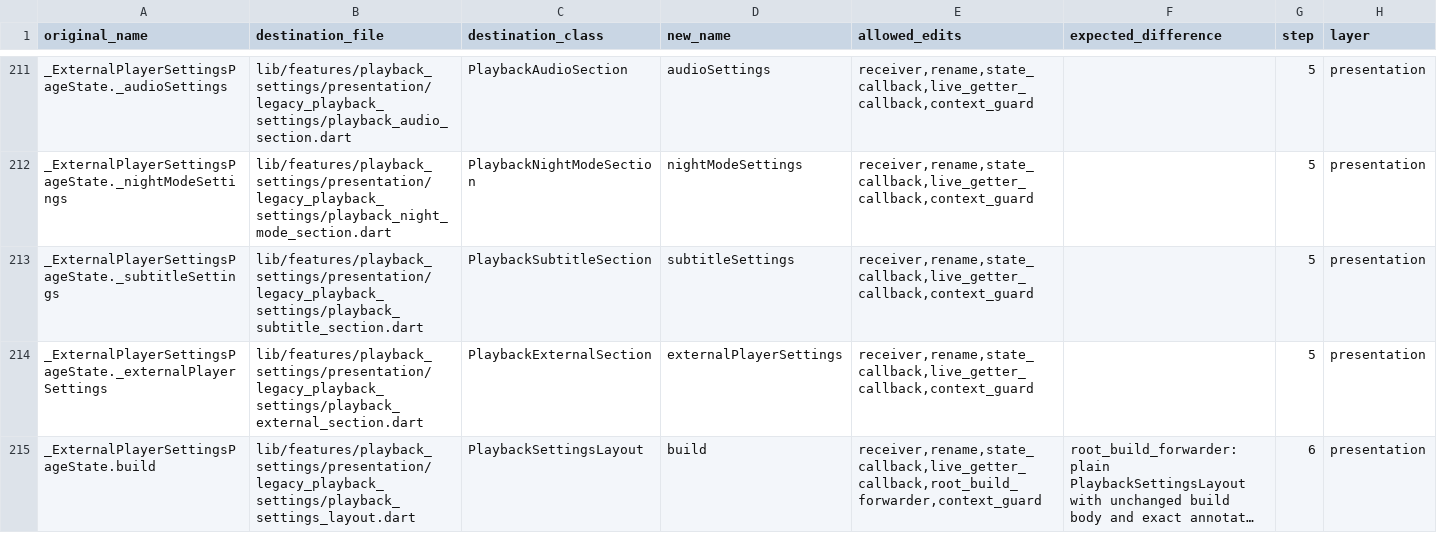
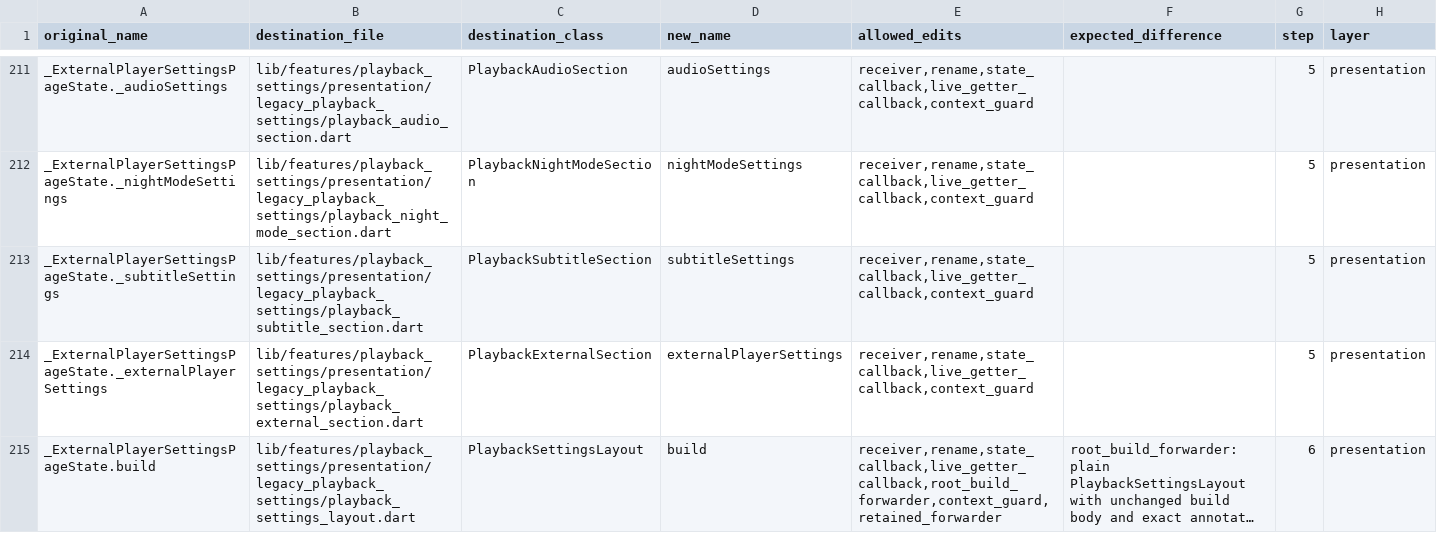
Before and after one commit to varunsalian/debrify, a TSV file: dev/tool/playback_settings_manifest.tsv, drawn as a sheet; only a part is shown, gaps mark what is left out; long unchanged cells end in …; the diff names each change by its address in the sheet, - before the commit and + after, or states it on an @@ line.

```diff
--- a/dev/tool/playback_settings_manifest.tsv
+++ b/dev/tool/playback_settings_manifest.tsv
-E215 (allowed_edits): receiver,rename,state_callback,live_getter_callback,root_build_forwarder,context_guard
+E215 (allowed_edits): receiver,rename,state_callback,live_getter_callback,root_build_forwarder,context_guard,retained_forwarder
```
Also changed, not shown: 8 other files.
